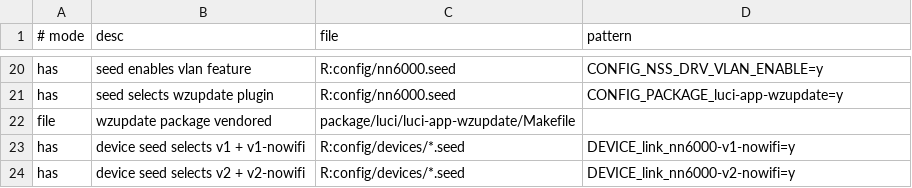
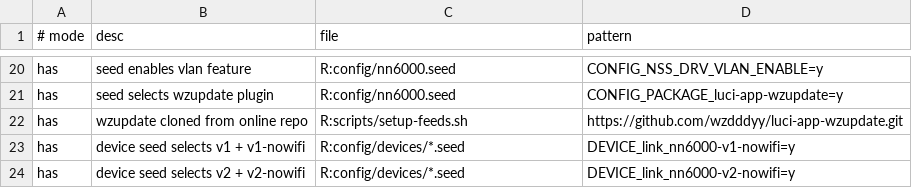
Before and after one commit to wzdddyy/iStoreOS-NN6000, a TSV file: scripts/checks.tsv, drawn as a sheet; only a part is shown, gaps mark what is left out.

Commit message:
构建: luci-app-wzupdate 改为从在线仓库拉取，移除内置副本

```diff
--- a/scripts/checks.tsv
+++ b/scripts/checks.tsv
@@ -21,3 +21,3 @@ has|seed enables vlan feature|R:config/nn6000.seed|CONFIG_NSS_DRV_VLAN_ENABLE=y
 has|seed selects wzupdate plugin|R:config/nn6000.seed|CONFIG_PACKAGE_luci-app-wzupdate=y
-file|wzupdate package vendored|package/luci/luci-app-wzupdate/Makefile|
+has|wzupdate cloned from online repo|R:scripts/setup-feeds.sh|https://github.com/wzdddyy/luci-app-wzupdate.git
 has|device seed selects v1 + v1-nowifi|R:config/devices/*.seed|DEVICE_link_nn6000-v1-nowifi=y
```
Also changed, not shown: 13 other files.
